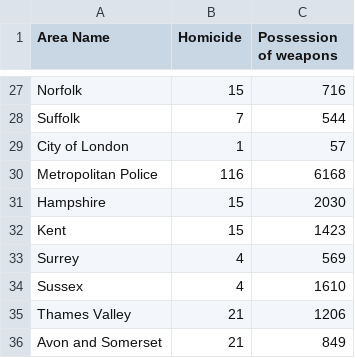
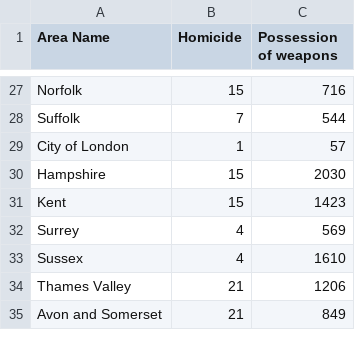
Before and after one commit to jazminyoung/jazminyoung.github.io, a CSV file: weapsonsandhomicides.csv, drawn as a sheet; only a part is shown, gaps mark what is left out; the diff names each change by its address in the sheet, - before the commit and + after, or states it on an @@ line.

Commit message:
Update weapsonsandhomicides.csv

```diff
--- a/weapsonsandhomicides.csv
+++ b/weapsonsandhomicides.csv
-row 30: Metropolitan Police | 116 | 6168
```
